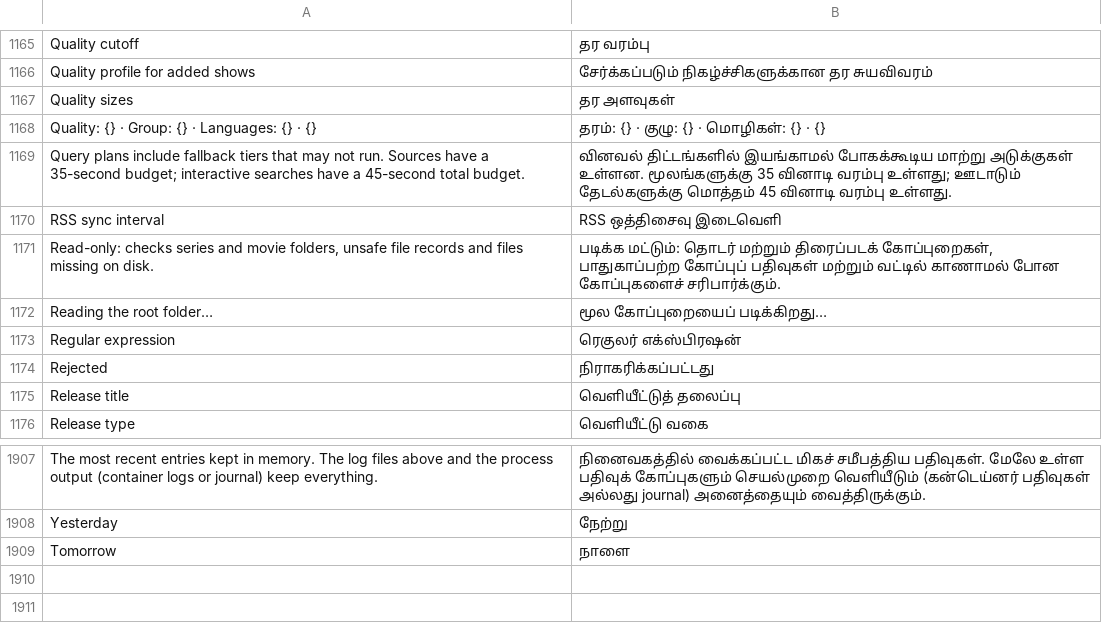
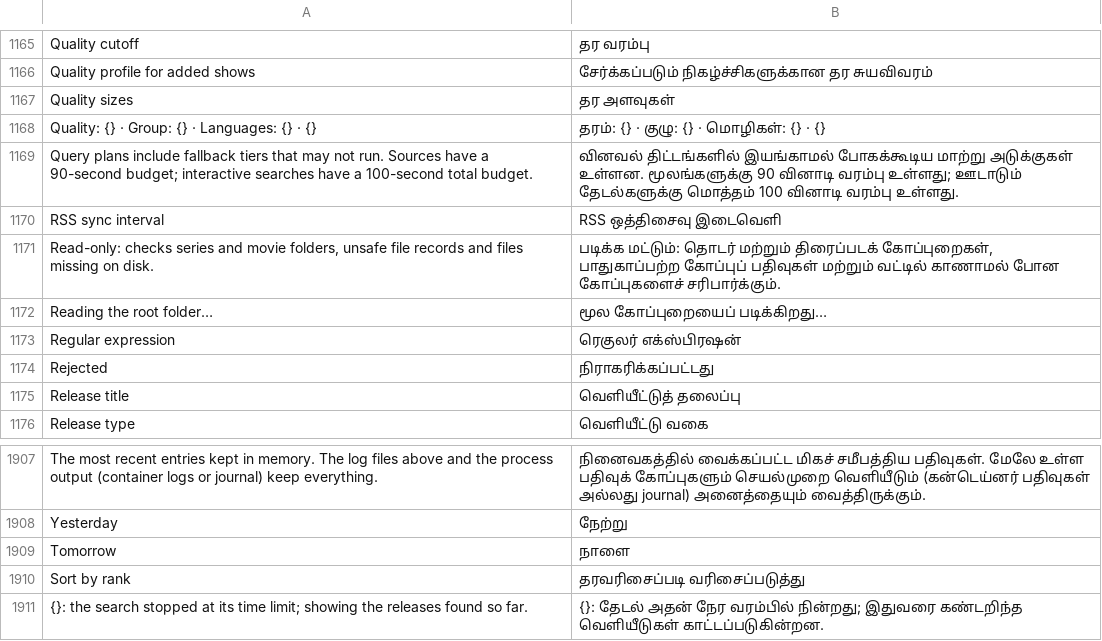
Before and after one commit to KvasFan/Kitsunarr, a TSV file: crates/kitsunarr-web/translations/ta.tsv, drawn as a sheet; only a part is shown, gaps mark what is left out.

```diff
--- a/crates/kitsunarr-web/translations/ta.tsv
+++ b/crates/kitsunarr-web/translations/ta.tsv
@@ -1168,3 +1168,3 @@ Quality sizes	தர அளவுகள்
 Quality: {} · Group: {} · Languages: {} · {}	தரம்: {} · குழு: {} · மொழிகள்: {} · {}
-Query plans include fallback tiers that may not run. Sources have a 35-second budget; interactive searches have a 45-second total budget.	வினவல் திட்டங்களில் இயங்காமல் போகக்கூடிய மாற்று அடுக்குகள் உள்ளன. மூலங்களுக்கு 35 வினாடி வரம்பு உள்ளது; ஊடாடும் தேடல்களுக்கு மொத்தம் 45 வினாடி வரம்பு உள்ளது.
+Query plans include fallback tiers that may not run. Sources have a 90-second budget; interactive searches have a 100-second total budget.	வினவல் திட்டங்களில் இயங்காமல் போகக்கூடிய மாற்று அடுக்குகள் உள்ளன. மூலங்களுக்கு 90 வினாடி வரம்பு உள்ளது; ஊடாடும் தேடல்களுக்கு மொத்தம் 100 வினாடி வரம்பு உள்ளது.
 RSS sync interval	RSS ஒத்திசைவு இடைவெளி
@@ -1909 +1909,3 @@ Yesterday	நேற்று
 Tomorrow	நாளை
+Sort by rank	தரவரிசைப்படி வரிசைப்படுத்து
+{}: the search stopped at its time limit; showing the releases found so far.	{}: தேடல் அதன் நேர வரம்பில் நின்றது; இதுவரை கண்டறிந்த வெளியீடுகள் காட்டப்படுகின்றன.
```
Also changed, not shown: crates/kitsunarr-web/translations/bn.tsv, crates/kitsunarr-web/translations/el.tsv, 48 other files.
